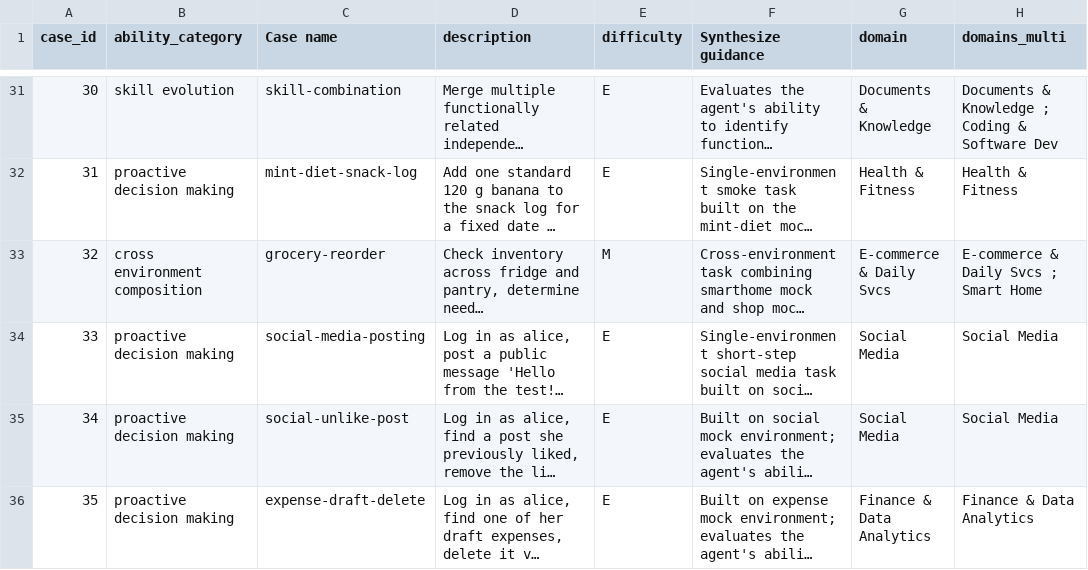
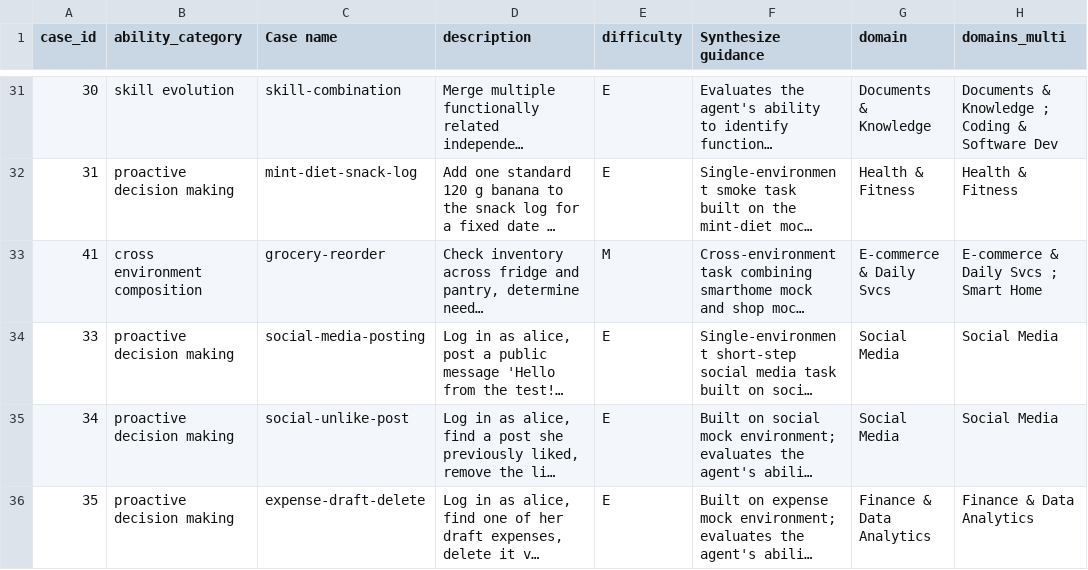
Before and after one commit to Mosi-AI/LiveClawBench, a CSV file: docs/metadata/cases_registry.csv, drawn as a sheet; only a part is shown, gaps mark what is left out; long unchanged cells end in …; the diff names each change by its address in the sheet, - before the commit and + after, or states it on an @@ line.

Commit message:
chore: update case_id and registry for 40 tasks
- Update grocery-reorder case_id from 32 to 41
- Update registry.json task count from 32 to 40
- Add missing tasks to registry (skill-combination, mint-diet-snack-log, etc.)
- Update task.toml metadata fields for grocery-reorder and smarthome-test
- Sync complexity-framework.md and cases_registry files

```diff
--- a/docs/metadata/cases_registry.csv
+++ b/docs/metadata/cases_registry.csv
-A33 (case_id): 32
+A33 (case_id): 41
```
Also changed, not shown: docs/metadata/cases_registry_zh.csv, 5 other files.
